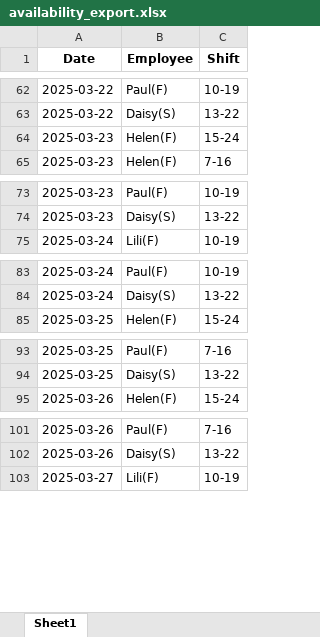
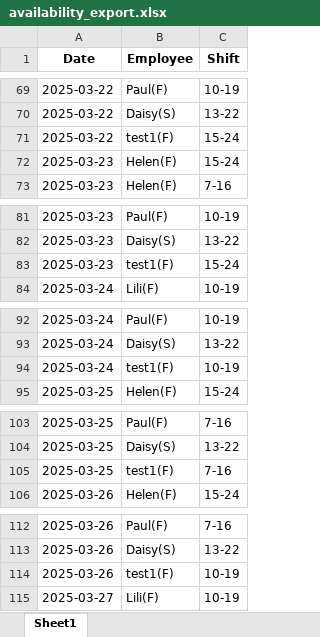
Before and after one commit to AiroGriefwind/ScheduleMaker, an Excel workbook: availability_export.xlsx, sheet Sheet1, drawn as a sheet; only a part is shown, gaps mark what is left out; values as stored, in another font and other column widths than the file's, no borders; the diff covers the shown part only; the diff names each change by its address in the sheet, - before the commit and + after, or states it on an @@ line.

```diff
--- a/availability_export.xlsx (sheet Sheet1)
+++ b/availability_export.xlsx (sheet Sheet1)
+row 71: 2025-03-22 | test1(F) | 15-24
+row 83: 2025-03-23 | test1(F) | 15-24
+row 94: 2025-03-24 | test1(F) | 10-19
+row 105: 2025-03-25 | test1(F) | 7-16
+row 114: 2025-03-26 | test1(F) | 10-19
```
Also changed, not shown: 8 added rows elsewhere in this sheet, 4 other files.
